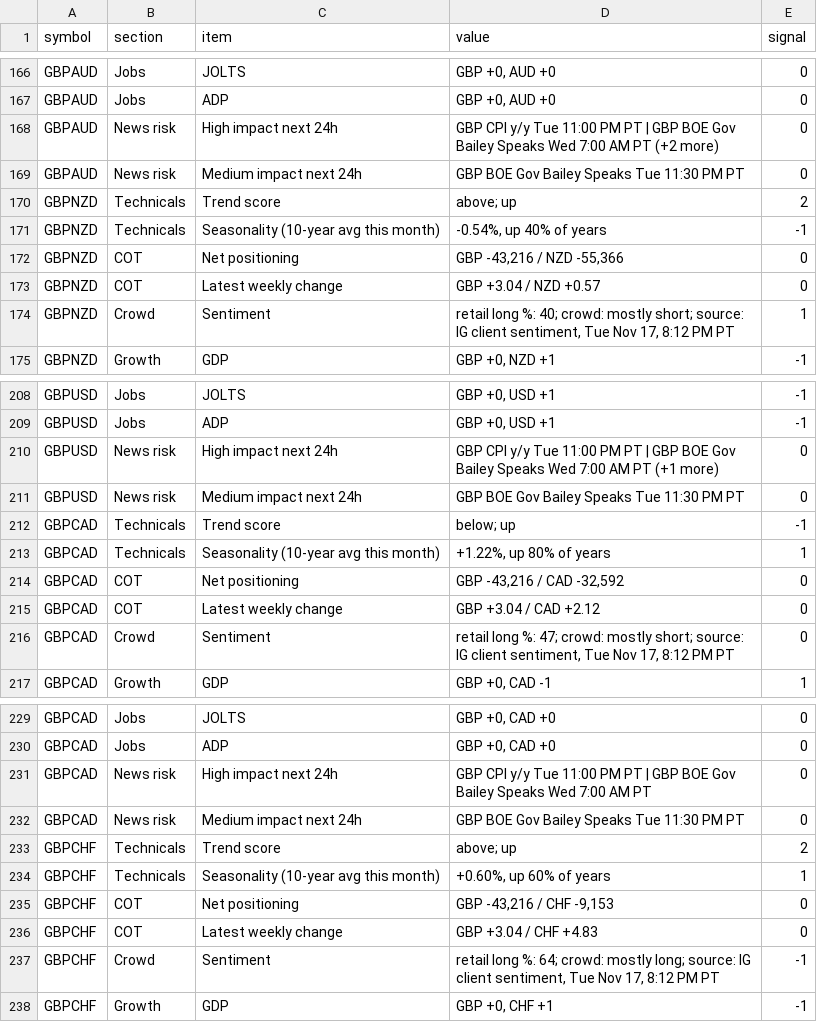
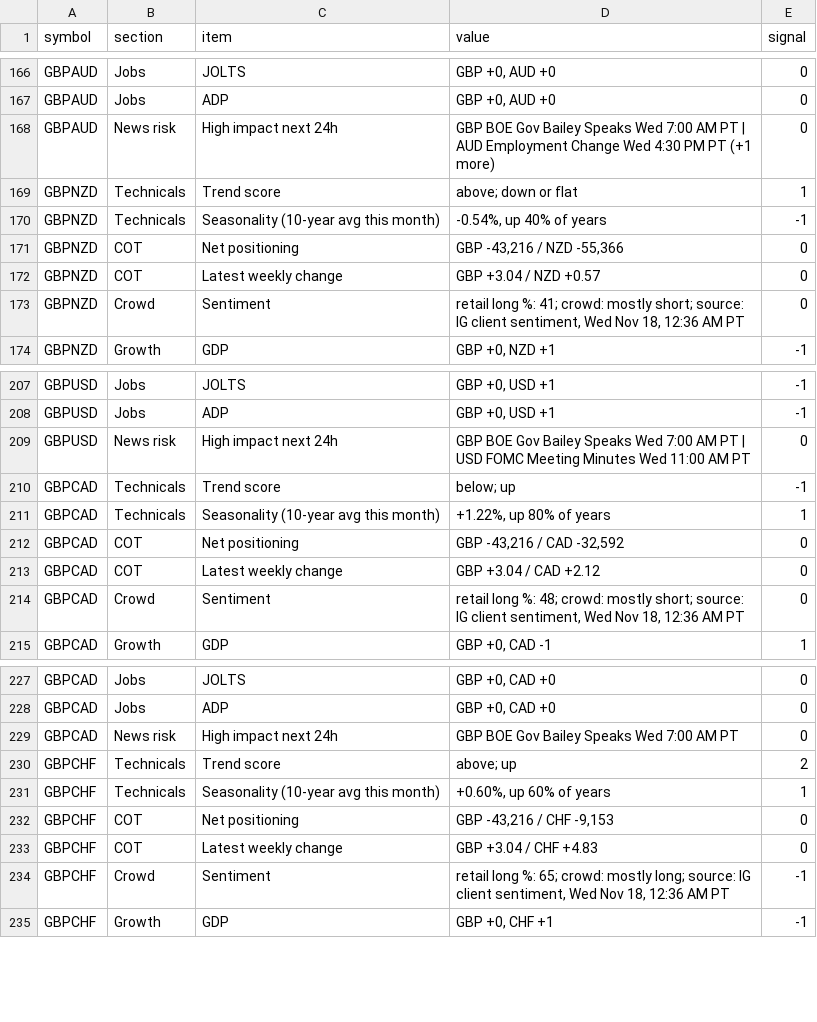
Before and after one commit to PatelNicknp/nicks-edge-dashboard, a CSV file: output/scorecard_details.csv, drawn as a sheet; only a part is shown, gaps mark what is left out; the diff covers the shown part only.

```diff
--- a/output/scorecard_details.csv
+++ b/output/scorecard_details.csv
@@ -167,5 +167,4 @@ GBPAUD,Jobs,JOLTS,"GBP +0, AUD +0",0
 GBPAUD,Jobs,ADP,"GBP +0, AUD +0",0
-GBPAUD,News risk,High impact next 24h,GBP CPI y/y Tue 11:00 PM PT | GBP BOE Gov Bailey Speaks Wed 7:00 AM PT (+2 more),0
-GBPAUD,News risk,Medium impact next 24h,GBP BOE Gov Bailey Speaks Tue 11:30 PM PT,0
-GBPNZD,Technicals,Trend score,above; up,2
+GBPAUD,News risk,High impact next 24h,GBP BOE Gov Bailey Speaks Wed 7:00 AM PT | AUD Employment Change Wed 4:30 PM PT (+1 more),0
+GBPNZD,Technicals,Trend score,above; down or flat,1
 GBPNZD,Technicals,Seasonality (10-year avg this month),"-0.54%, up 40% of years",-1
@@ -173,3 +172,3 @@ GBPNZD,COT,Net positioning,"GBP -43,216 / NZD -55,366",0
 GBPNZD,COT,Latest weekly change,GBP +3.04 / NZD +0.57,0
-GBPNZD,Crowd,Sentiment,"retail long %: 40; crowd: mostly short; source: IG client sentiment, Tue Nov 17, 8:12 PM PT",1
+GBPNZD,Crowd,Sentiment,"retail long %: 41; crowd: mostly short; source: IG client sentiment, Wed Nov 18, 12:36 AM PT",0
 GBPNZD,Growth,GDP,"GBP +0, NZD +1",-1
@@ -209,4 +208,3 @@ GBPUSD,Jobs,JOLTS,"GBP +0, USD +1",-1
 GBPUSD,Jobs,ADP,"GBP +0, USD +1",-1
-GBPUSD,News risk,High impact next 24h,GBP CPI y/y Tue 11:00 PM PT | GBP BOE Gov Bailey Speaks Wed 7:00 AM PT (+1 more),0
-GBPUSD,News risk,Medium impact next 24h,GBP BOE Gov Bailey Speaks Tue 11:30 PM PT,0
+GBPUSD,News risk,High impact next 24h,GBP BOE Gov Bailey Speaks Wed 7:00 AM PT | USD FOMC Meeting Minutes Wed 11:00 AM PT,0
 GBPCAD,Technicals,Trend score,below; up,-1
@@ -215,3 +213,3 @@ GBPCAD,COT,Net positioning,"GBP -43,216 / CAD -32,592",0
 GBPCAD,COT,Latest weekly change,GBP +3.04 / CAD +2.12,0
-GBPCAD,Crowd,Sentiment,"retail long %: 47; crowd: mostly short; source: IG client sentiment, Tue Nov 17, 8:12 PM PT",0
+GBPCAD,Crowd,Sentiment,"retail long %: 48; crowd: mostly short; source: IG client sentiment, Wed Nov 18, 12:36 AM PT",0
 GBPCAD,Growth,GDP,"GBP +0, CAD -1",1
@@ -230,4 +228,3 @@ GBPCAD,Jobs,JOLTS,"GBP +0, CAD +0",0
 GBPCAD,Jobs,ADP,"GBP +0, CAD +0",0
-GBPCAD,News risk,High impact next 24h,GBP CPI y/y Tue 11:00 PM PT | GBP BOE Gov Bailey Speaks Wed 7:00 AM PT,0
-GBPCAD,News risk,Medium impact next 24h,GBP BOE Gov Bailey Speaks Tue 11:30 PM PT,0
+GBPCAD,News risk,High impact next 24h,GBP BOE Gov Bailey Speaks Wed 7:00 AM PT,0
 GBPCHF,Technicals,Trend score,above; up,2
@@ -236,3 +233,3 @@ GBPCHF,COT,Net positioning,"GBP -43,216 / CHF -9,153",0
 GBPCHF,COT,Latest weekly change,GBP +3.04 / CHF +4.83,0
-GBPCHF,Crowd,Sentiment,"retail long %: 64; crowd: mostly long; source: IG client sentiment, Tue Nov 17, 8:12 PM PT",-1
+GBPCHF,Crowd,Sentiment,"retail long %: 65; crowd: mostly long; source: IG client sentiment, Wed Nov 18, 12:36 AM PT",-1
 GBPCHF,Growth,GDP,"GBP +0, CHF +1",-1
```
Also changed, not shown: 4 removed rows and 64 edited cells elsewhere in this file, data/forecast_log.csv, output/news_risk.csv, 37 other files.
